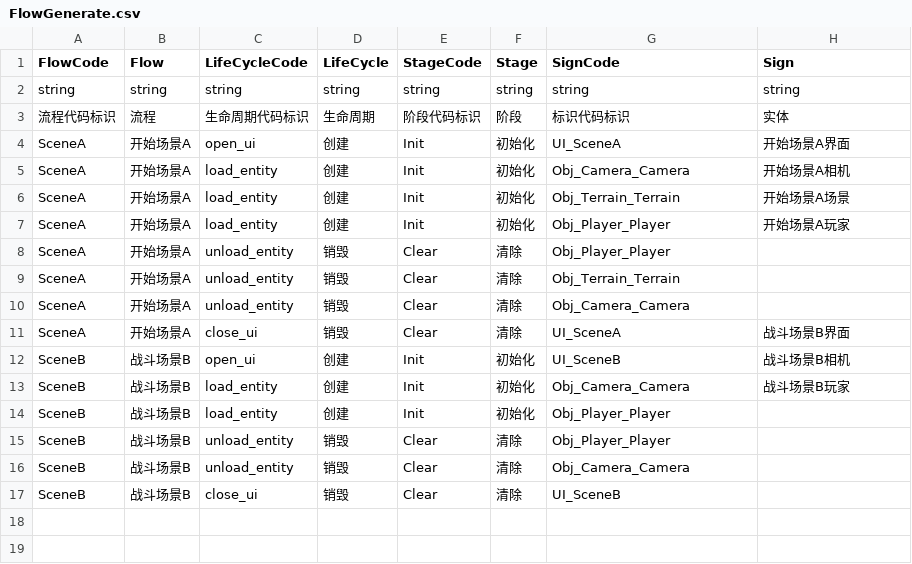
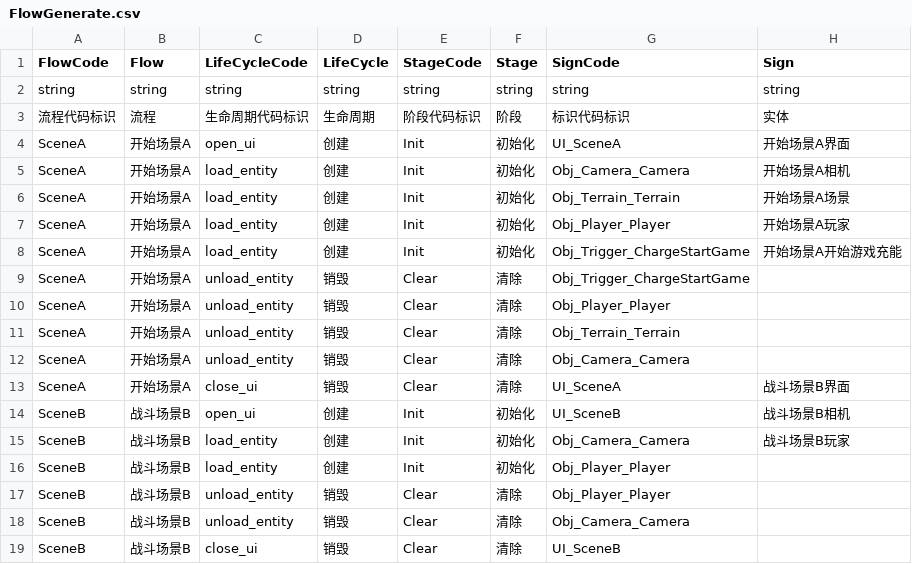
Before and after one commit to WH961230/Cube, a CSV file: Assets/StreamingAssets/Csv/FlowGenerate.csv, drawn as a sheet; the diff names each change by its address in the sheet, - before the commit and + after, or states it on an @@ line.

```diff
--- a/Assets/StreamingAssets/Csv/FlowGenerate.csv
+++ b/Assets/StreamingAssets/Csv/FlowGenerate.csv
+row 8: SceneA | 开始场景A | load_entity | 创建 | Init | 初始化 | Obj_Trigger_ChargeStartGame | 开始场景A开始游戏充能
+row 9: SceneA | 开始场景A | unload_entity | 销毁 | Clear | 清除 | Obj_Trigger_ChargeStartGame
```
Also changed, not shown: Assets/StreamingAssets/Csv/BehaviourConfig.csv, Assets/StreamingAssets/Csv/BehaviourGenerate.csv, 21 other files.
